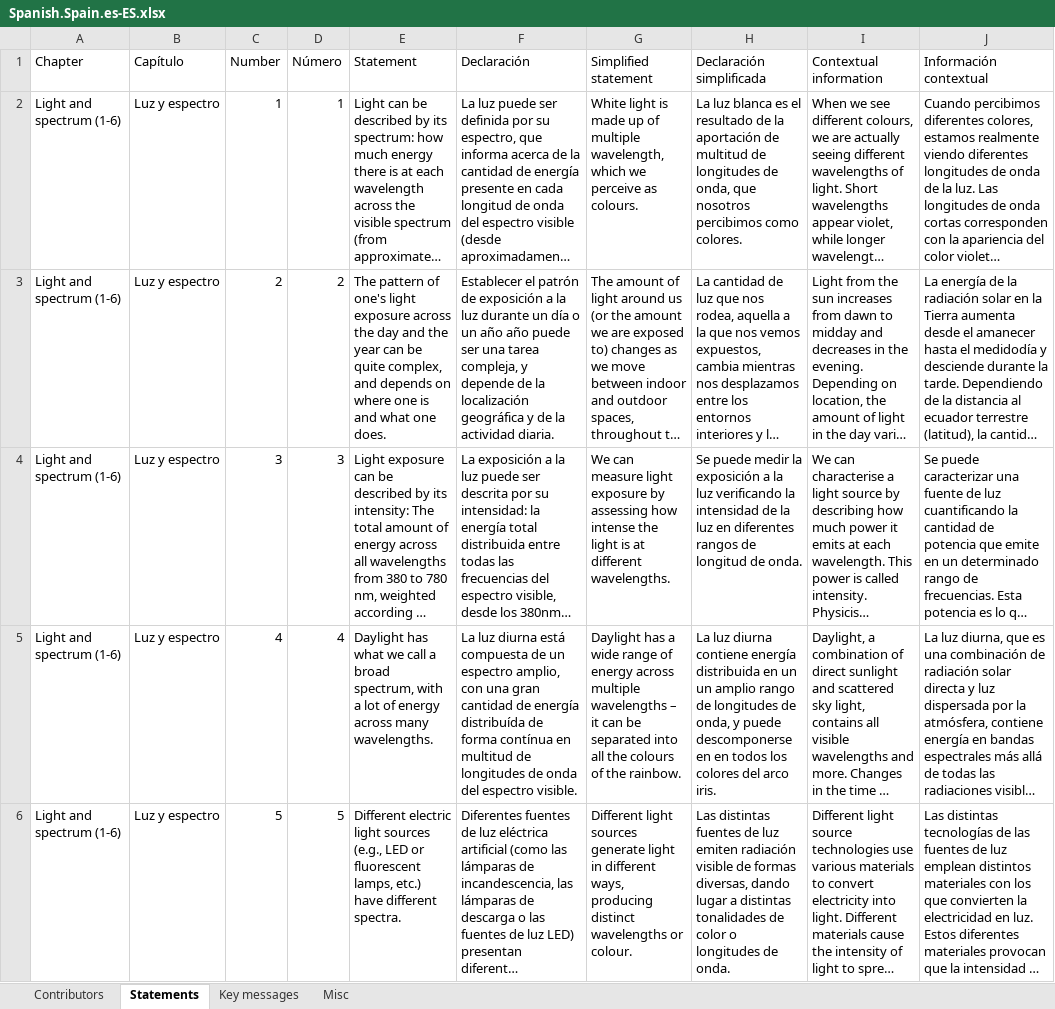
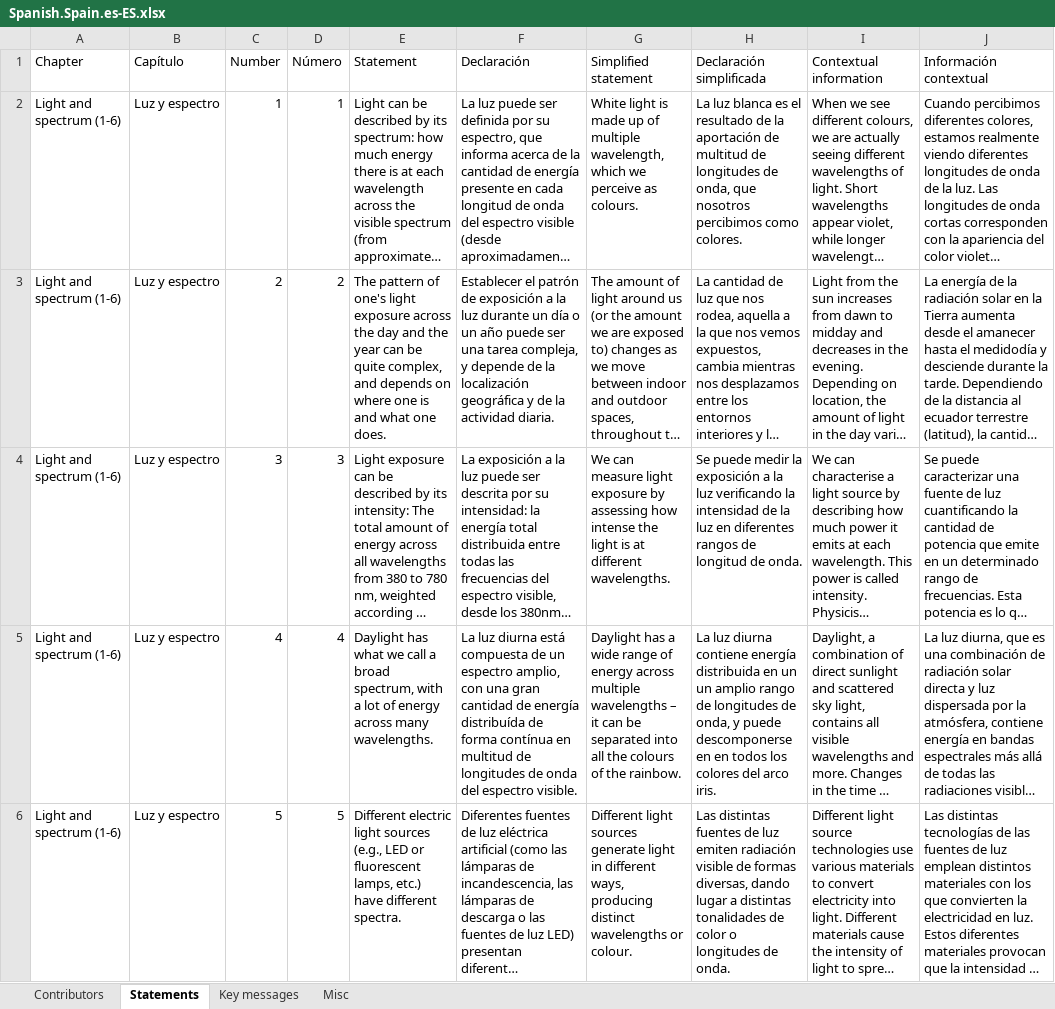
Before and after one commit to tscnlab/LadenburgConsensusStatements, an Excel workbook: assets/translations/Spanish.Spain.es-ES.xlsx, sheet Statements, drawn as a sheet; only a part is shown; long unchanged cells end in …; values as stored, in another font and other column widths than the file's, no cell formats; the diff covers the shown part only; the diff names each change by its address in the sheet, - before the commit and + after, or states it on an @@ line.

```diff
--- a/assets/translations/Spanish.Spain.es-ES.xlsx (sheet Statements)
+++ b/assets/translations/Spanish.Spain.es-ES.xlsx (sheet Statements)
-F3 (Declaración): …un año año puede ser…
+F3 (Declaración): …un año puede ser…
```
Also changed, not shown: 12 edited cells elsewhere in this sheet, cell formats, assets/translations/Japanese.Japan.ja-JP.xlsx, assets/translations/Korean.RepublicOfKorea.ko-KO.xlsx, 6 other files.
